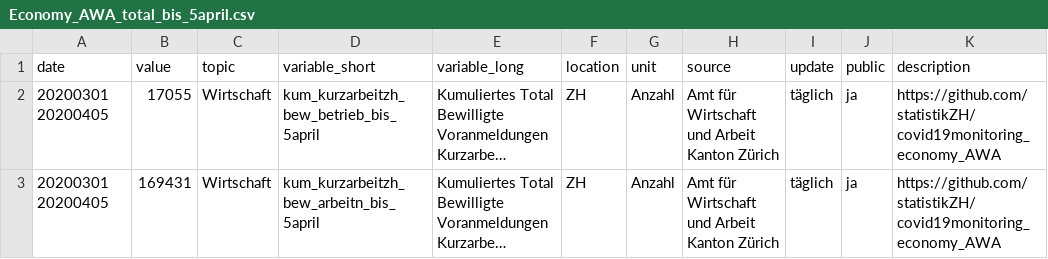
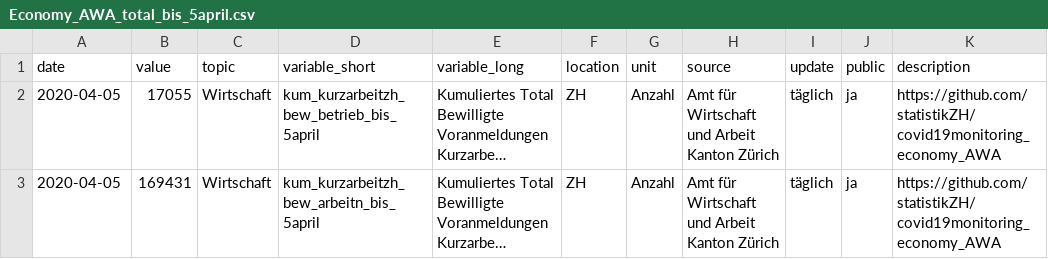
Before and after one commit to statistikZH/covid19monitoring_economy_AWA, a CSV file: Economy_AWA_total_bis_5april.csv, drawn as a sheet; long unchanged cells end in …; the diff names each change by its address in the sheet, - before the commit and + after, or states it on an @@ line.

```diff
--- a/Economy_AWA_total_bis_5april.csv
+++ b/Economy_AWA_total_bis_5april.csv
-A2:A3 (date): 20200301 20200405
+A2:A3 (date): 2020-04-05
```
Also changed, not shown: 1 other file.
